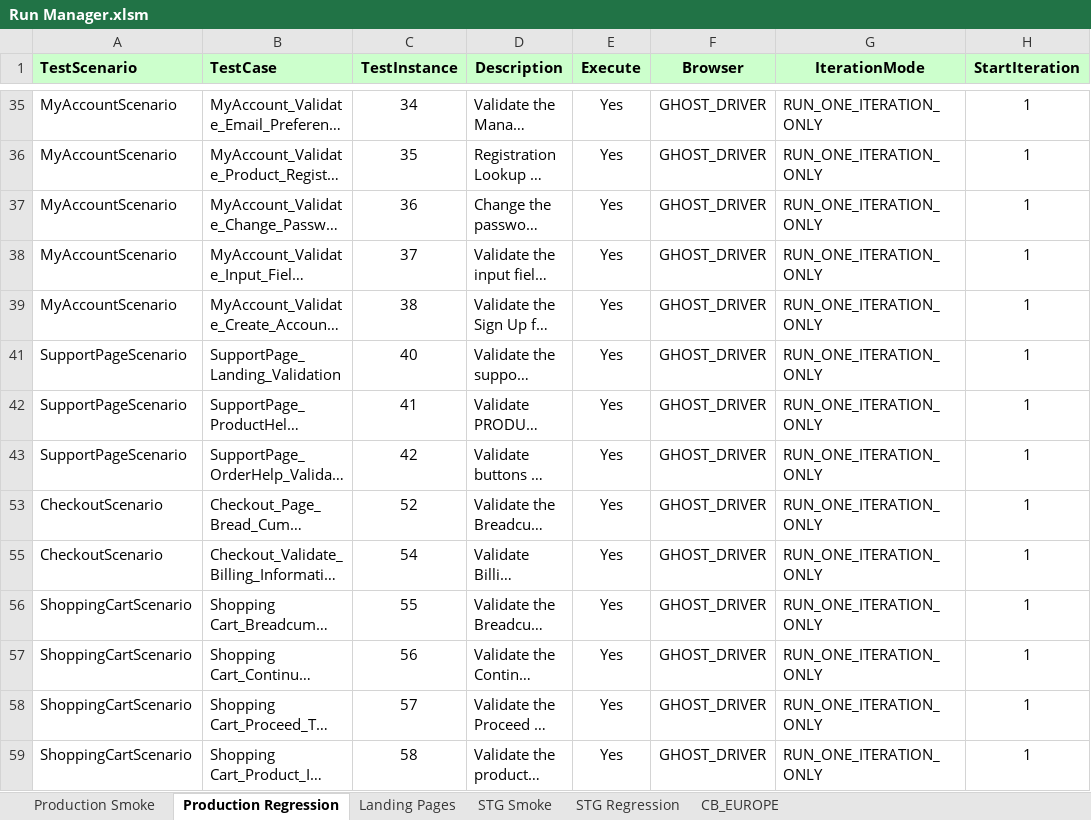
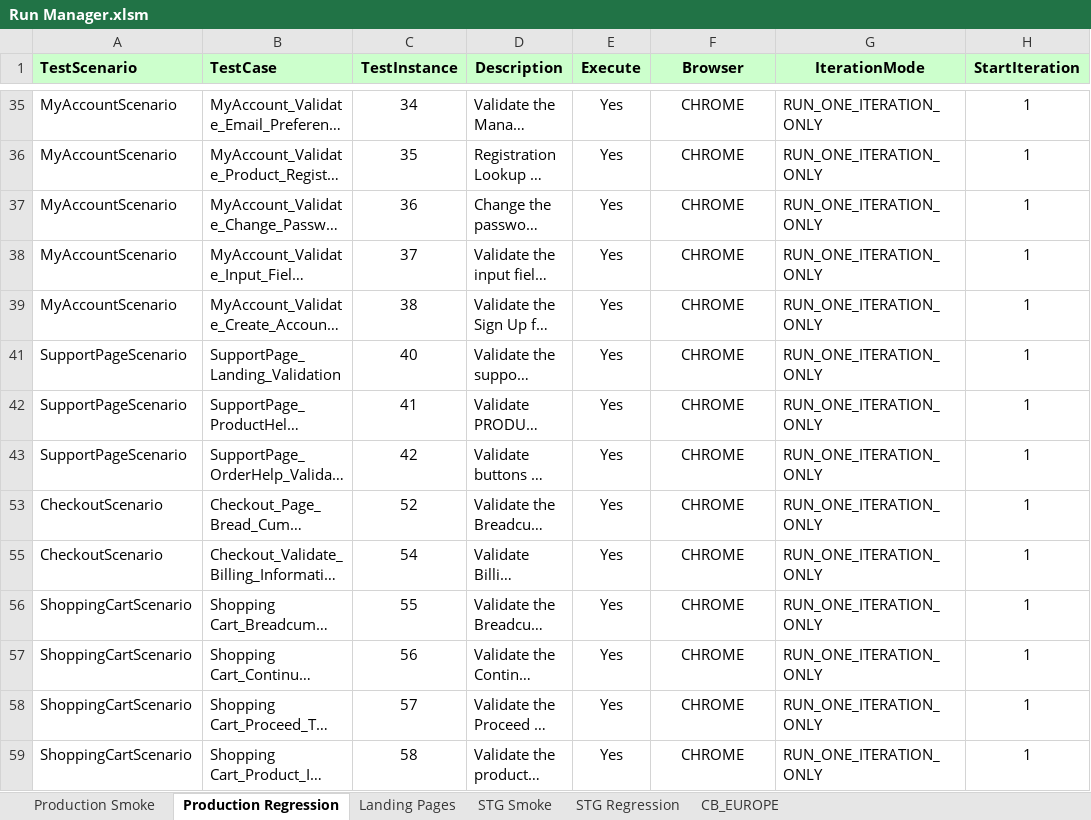
Before and after one commit to Rmidathala/QA-CB, an Excel workbook: CharBroil_Git/Run Manager.xlsm, sheet Production Regression, drawn as a sheet; only a part is shown, gaps mark what is left out; long unchanged cells end in …; values as stored, in another font and other column widths than the file's, no borders; the diff covers the shown part only; the diff names each change by its address in the sheet, - before the commit and + after, or states it on an @@ line.

Commit message:
Update run manager to Chrome

```diff
--- a/CharBroil_Git/Run Manager.xlsm (sheet Production Regression)
+++ b/CharBroil_Git/Run Manager.xlsm (sheet Production Regression)
-F35:F39 (Browser): GHOST_DRIVER
+F35:F39 (Browser): CHROME
-F41:F43 (Browser): GHOST_DRIVER
+F41:F43 (Browser): CHROME
-F53 (Browser): GHOST_DRIVER
+F53 (Browser): CHROME
-F55:F59 (Browser): GHOST_DRIVER
+F55:F59 (Browser): CHROME
```
Also changed, not shown: 70 edited cells elsewhere in this sheet.
